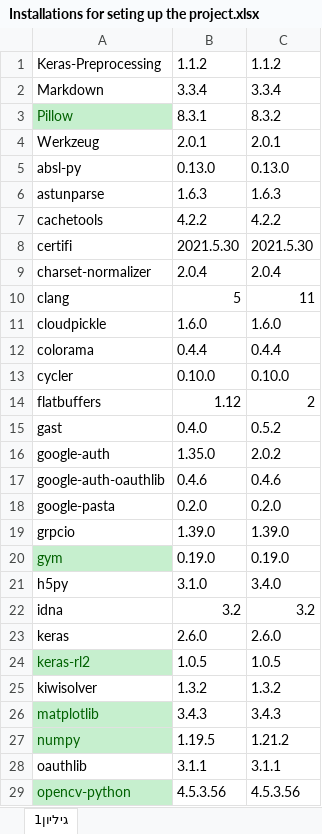
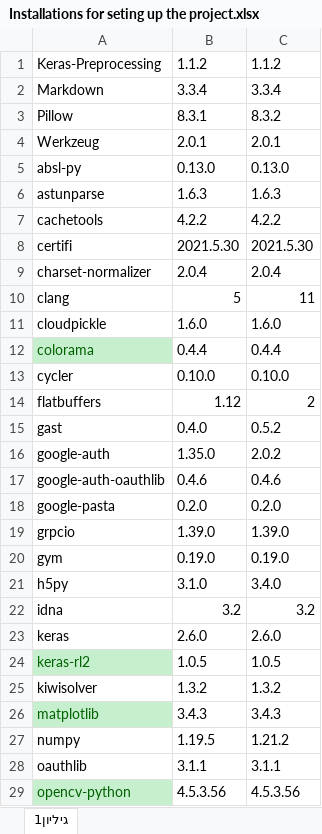
Before and after one commit to ben-sembira-1/Ahtung-Die-Kurve-RL-DQN, an Excel workbook: Documents/Installations for seting up the project.xlsx, sheet גיליון1, drawn as a sheet; only a part is shown; values as stored, in another font and other column widths than the file's, no borders; the diff names each change by its address in the sheet, - before the commit and + after, or states it on an @@ line.

Commit message:
Fixed installations instructions.

```diff
--- a/Documents/Installations for seting up the project.xlsx (sheet גיליון1)
+++ b/Documents/Installations for seting up the project.xlsx (sheet גיליון1)
@@ A3 fill: #C6EFCE → none, text colour: #006100 → black @@
@@ A12 fill: none → #C6EFCE, text colour: black → #006100 @@
@@ A20 fill: #C6EFCE → none, text colour: #006100 → black @@
@@ A27 fill: #C6EFCE → none, text colour: #006100 → black @@
```
